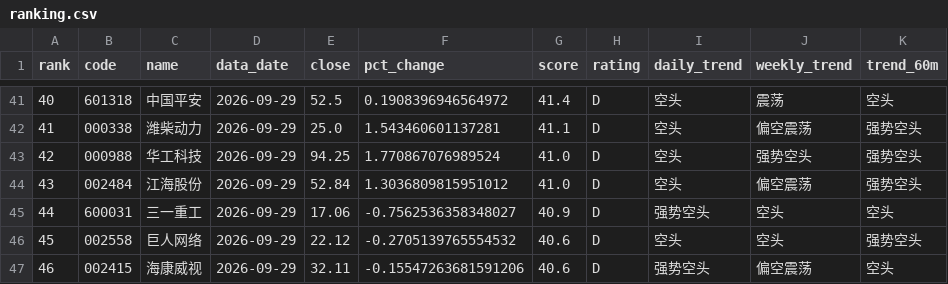
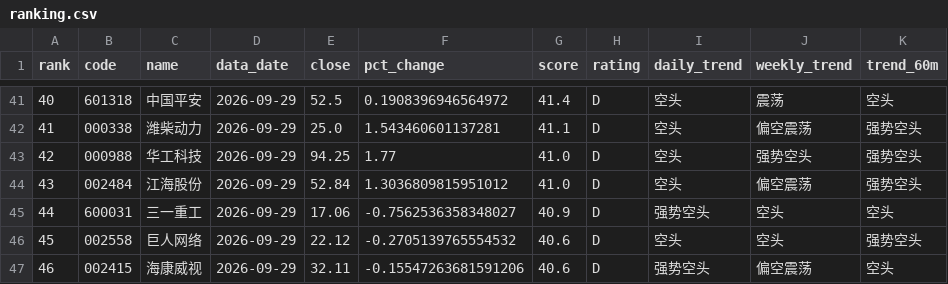
Before and after one commit to jjjbhbk582-hub/daily_stock_analysis, a CSV file: close_review_engine/data/processed/2026-09-29/ranking.csv, drawn as a sheet; only a part is shown, gaps mark what is left out; the diff covers the shown part only; the diff names each change by its address in the sheet, - before the commit and + after, or states it on an @@ line.

```diff
--- a/close_review_engine/data/processed/2026-09-29/ranking.csv
+++ b/close_review_engine/data/processed/2026-09-29/ranking.csv
@@ column A (rank) renumbered between rows 12 and 55 @@
-F43 (pct_change): 1.770867076989524
+F43 (pct_change): 1.77
```
Also changed, not shown: 2 added rows, 2 removed rows and 2 edited cells elsewhere in this file, 4 other files.
